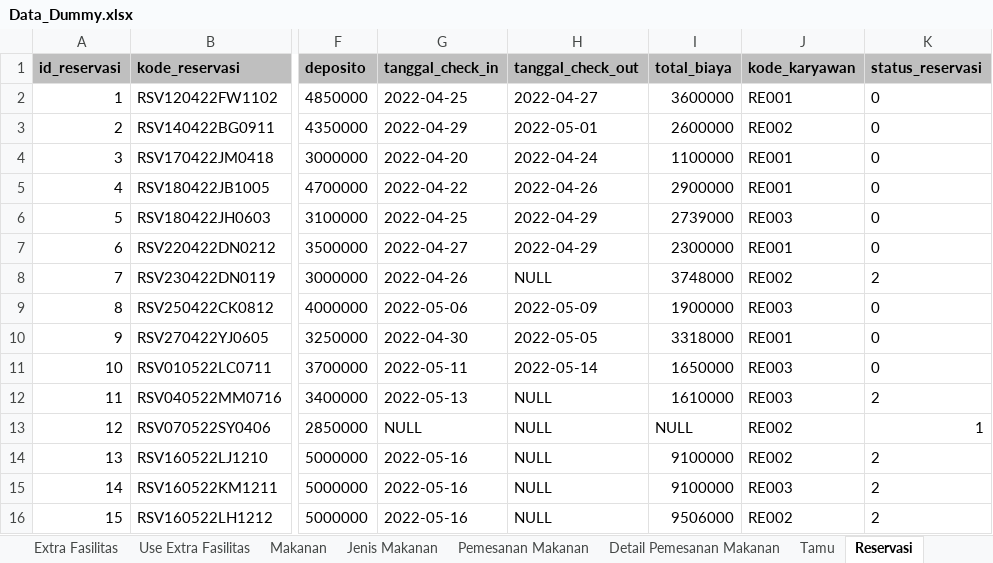
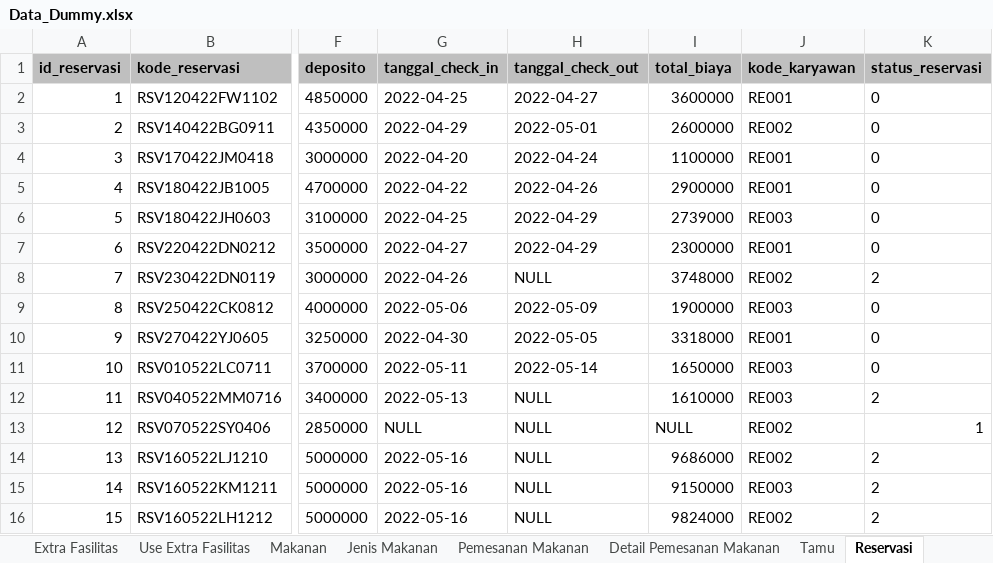
Before and after one commit to aaronlinggo/Project-PCS, an Excel workbook: database/Data_Dummy.xlsx, sheet Reservasi, drawn as a sheet; only a part is shown, gaps mark what is left out; values as stored, in another font and other column widths than the file's, no borders; the diff names each change by its address in the sheet, - before the commit and + after, or states it on an @@ line.

```diff
--- a/database/Data_Dummy.xlsx (sheet Reservasi)
+++ b/database/Data_Dummy.xlsx (sheet Reservasi)
-I14 (total_biaya): 9100000
+I14 (total_biaya): 9686000
-I15 (total_biaya): 9100000
+I15 (total_biaya): 9150000
-I16 (total_biaya): 9506000
+I16 (total_biaya): 9824000
```
Also changed, not shown: sheet Extra Fasilitas, sheet Use Extra Fasilitas, 3 other files.
